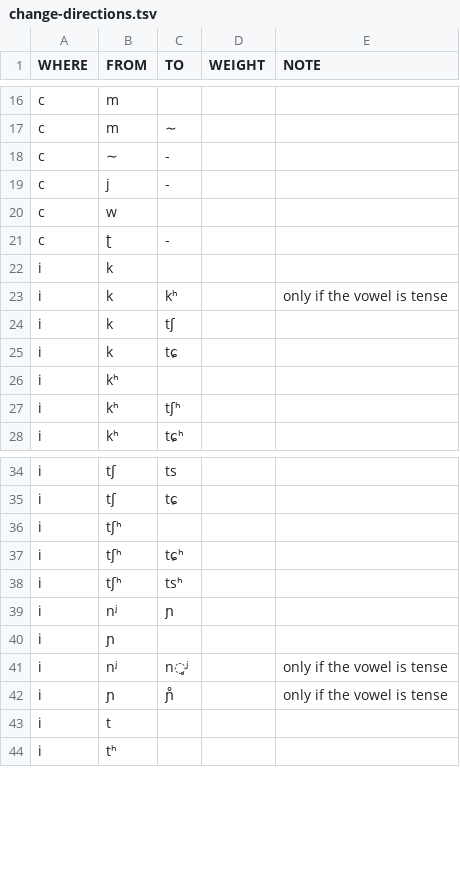
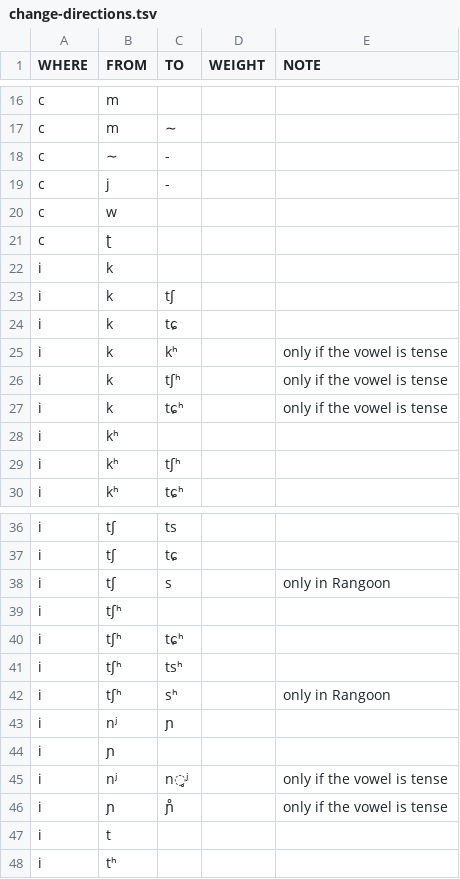
Before and after one commit to digling/burmish, a TSV file: reconstruction/change-directions.tsv, drawn as a sheet; only a part is shown, gaps mark what is left out; the diff names each change by its address in the sheet, - before the commit and + after, or states it on an @@ line.

Commit message:
Update change-directions.tsv

```diff
--- a/reconstruction/change-directions.tsv
+++ b/reconstruction/change-directions.tsv
-C21 (TO): -
+C21 (TO): (empty)
@@ row 23 moved to row 25: i @@
+row 26: i | k | tʃʰ |  | only if the vowel is tense
+row 27: i | k | tɕʰ |  | only if the vowel is tense
+row 38: i | tʃ | s |  | only in Rangoon
+row 42: i | tʃʰ | sʰ |  | only in Rangoon
```
